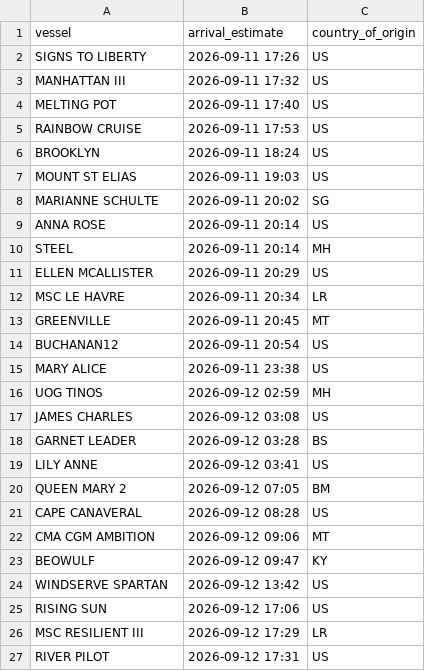
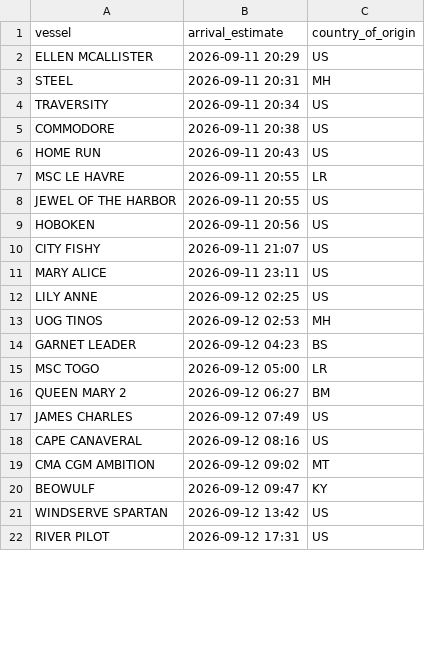
Before and after one commit to natalierjonas/FOCs-in-NYC, a CSV file: ships_estimates_fixed.csv, drawn as a sheet; only a part is shown; the diff covers the shown part only.

```diff
--- a/ships_estimates_fixed.csv
+++ b/ships_estimates_fixed.csv
@@ -1,27 +1,22 @@
 vessel,arrival_estimate,country_of_origin
-SIGNS TO LIBERTY,2026-09-11 17:26,US
-MANHATTAN III,2026-09-11 17:32,US
-MELTING POT,2026-09-11 17:40,US
-RAINBOW CRUISE,2026-09-11 17:53,US
-BROOKLYN,2026-09-11 18:24,US
-MOUNT ST ELIAS,2026-09-11 19:03,US
-MARIANNE SCHULTE,2026-09-11 20:02,SG
-ANNA ROSE,2026-09-11 20:14,US
-STEEL,2026-09-11 20:14,MH
 ELLEN MCALLISTER,2026-09-11 20:29,US
-MSC LE HAVRE,2026-09-11 20:34,LR
-GREENVILLE,2026-09-11 20:45,MT
-BUCHANAN12,2026-09-11 20:54,US
-MARY ALICE,2026-09-11 23:38,US
-UOG TINOS,2026-09-12 02:59,MH
-JAMES CHARLES,2026-09-12 03:08,US
-GARNET LEADER,2026-09-12 03:28,BS
-LILY ANNE,2026-09-12 03:41,US
-QUEEN MARY 2,2026-09-12 07:05,BM
-CAPE CANAVERAL,2026-09-12 08:28,US
-CMA CGM AMBITION,2026-09-12 09:06,MT
+STEEL,2026-09-11 20:31,MH
+TRAVERSITY,2026-09-11 20:34,US
+COMMODORE,2026-09-11 20:38,US
+HOME RUN,2026-09-11 20:43,US
+MSC LE HAVRE,2026-09-11 20:55,LR
+JEWEL OF THE HARBOR,2026-09-11 20:55,US
+HOBOKEN,2026-09-11 20:56,US
+CITY FISHY,2026-09-11 21:07,US
+MARY ALICE,2026-09-11 23:11,US
+LILY ANNE,2026-09-12 02:25,US
+UOG TINOS,2026-09-12 02:53,MH
+GARNET LEADER,2026-09-12 04:23,BS
+MSC TOGO,2026-09-12 05:00,LR
+QUEEN MARY 2,2026-09-12 06:27,BM
+JAMES CHARLES,2026-09-12 07:49,US
+CAPE CANAVERAL,2026-09-12 08:16,US
+CMA CGM AMBITION,2026-09-12 09:02,MT
 BEOWULF,2026-09-12 09:47,KY
 WINDSERVE SPARTAN,2026-09-12 13:42,US
-RISING SUN,2026-09-12 17:06,US
-MSC RESILIENT III,2026-09-12 17:29,LR
 RIVER PILOT,2026-09-12 17:31,US
```
Also changed, not shown: 11 added rows, 6 removed rows and 27 edited cells elsewhere in this file, filtered_ships.csv.
